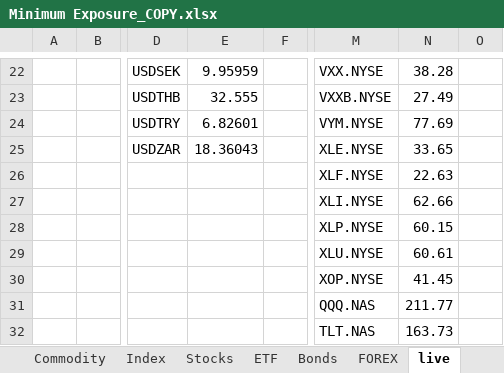
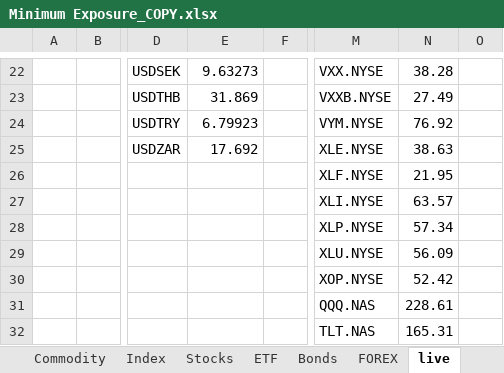
Before and after one commit to Kiran-Sawant/Bridge, an Excel workbook: Minimum Exposure_COPY.xlsx, sheet live, drawn as a sheet; only a part is shown, gaps mark what is left out; values as stored, in another font and other column widths than the file's, no borders; the diff covers the shown part only; the diff names each change by its address in the sheet, - before the commit and + after, or states it on an @@ line.

```diff
--- a/Minimum Exposure_COPY.xlsx (sheet live)
+++ b/Minimum Exposure_COPY.xlsx (sheet live)
-E22: 9.95959
+E22: 9.63273
-E23: 32.555
+E23: 31.869
-E24: 6.82601
+E24: 6.79923
-N24: 77.69
+N24: 76.92
-E25: 18.36043
+E25: 17.692
-N25: 33.65
+N25: 38.63
-N26: 22.63
+N26: 21.95
-N27: 62.66
+N27: 63.57
-N28: 60.15
+N28: 57.34
-N29: 60.61
+N29: 56.09
-N30: 41.45
+N30: 52.42
-N31: 211.77
+N31: 228.61
-N32: 163.73
+N32: 165.31
```
Also changed, not shown: 15 added rows, 15 removed rows and 12 edited cells elsewhere in this sheet, sheet FOREX, sheet Stocks, sheet ETF, sheet Index, sheet Commodity, sheet Bonds.
